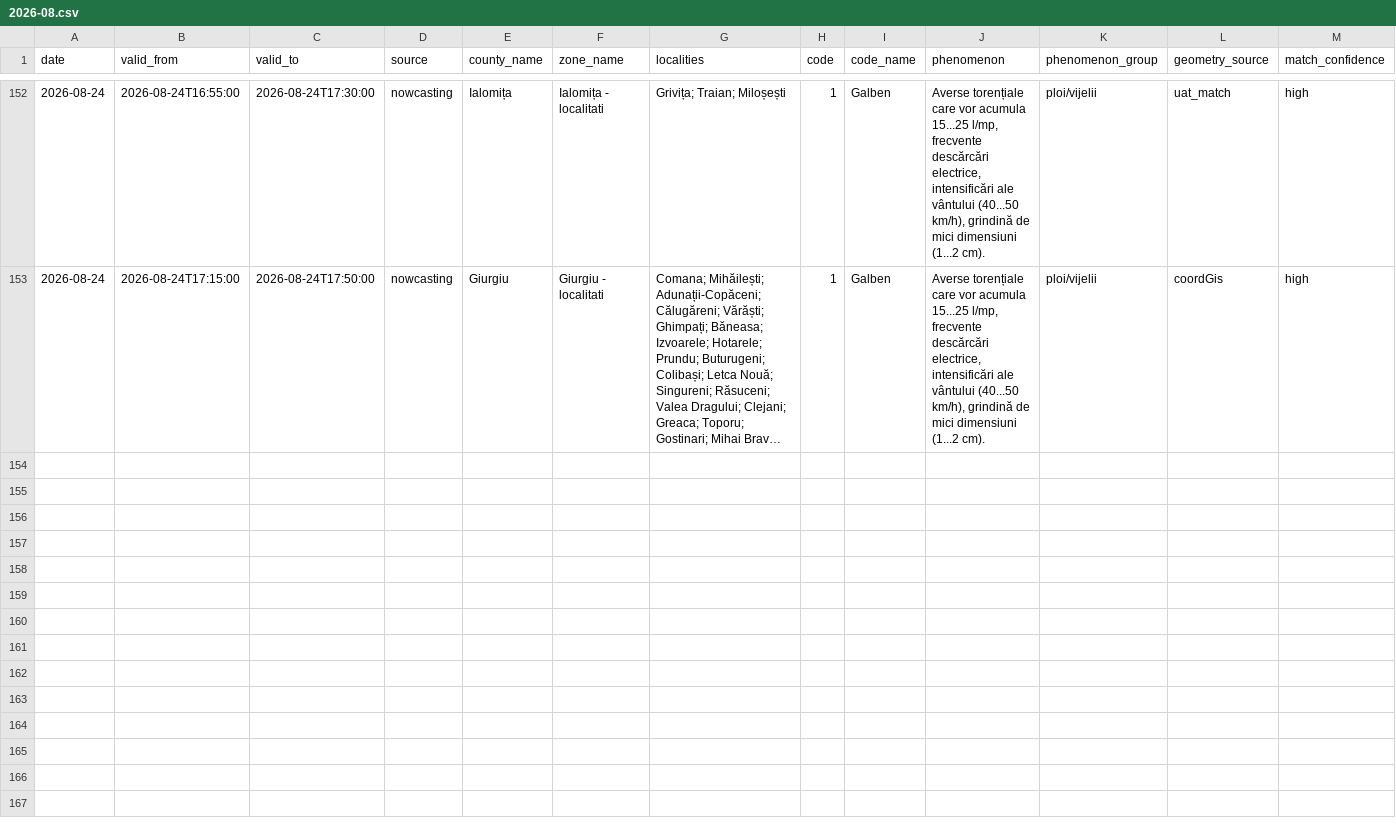
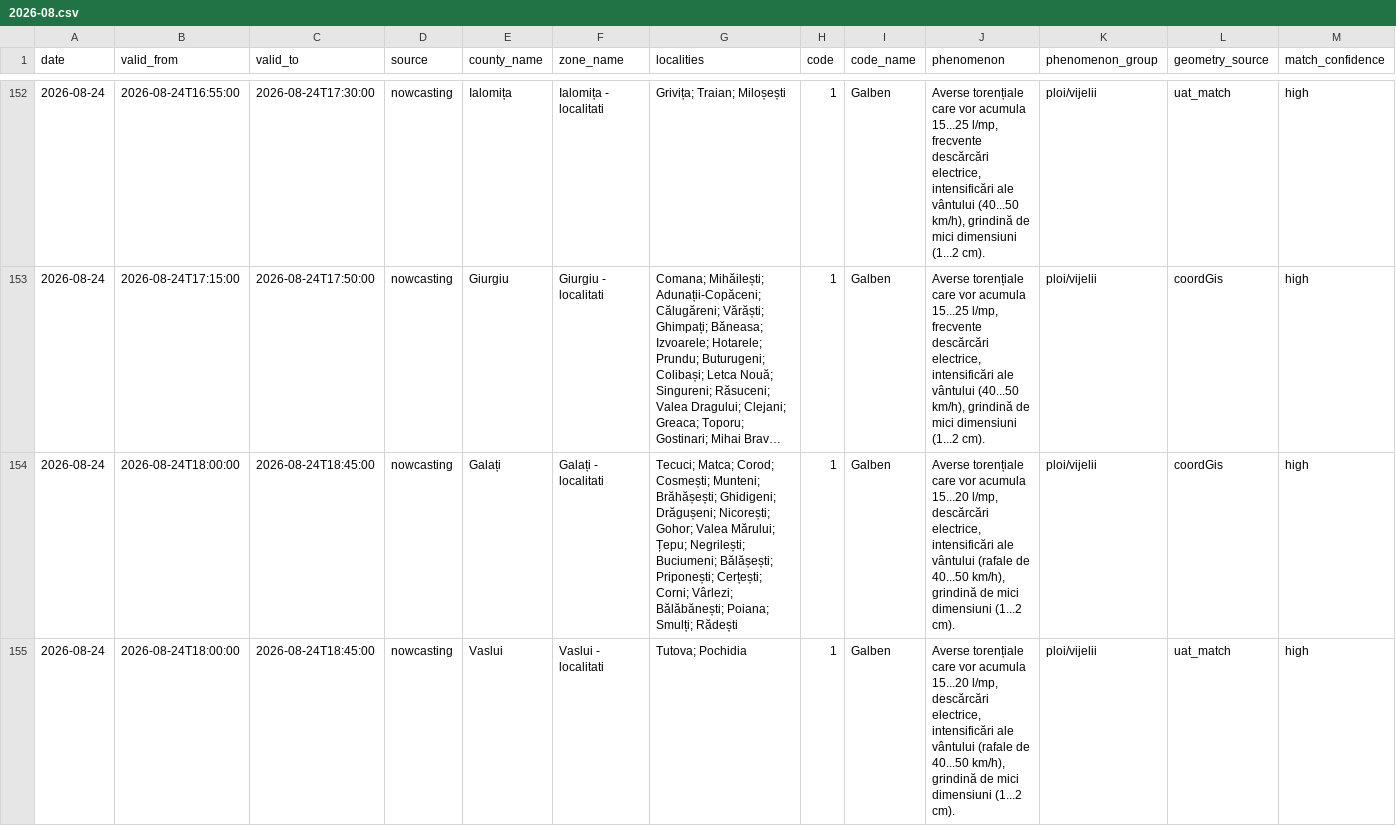
Before and after one commit to mariusbudileanu/date-meteo, a CSV file: public/istoric/nowcasting/2026-08.csv, drawn as a sheet; only a part is shown, gaps mark what is left out; long unchanged cells end in …; rows hold the shown columns only; the diff covers the shown part only; the diff names each change by its address in the sheet, - before the commit and + after, or states it on an @@ line.

```diff
--- a/public/istoric/nowcasting/2026-08.csv
+++ b/public/istoric/nowcasting/2026-08.csv
+row 154: 2026-08-24 | 2026-08-24T18:00:00 | 2026-08-24T18:45:00 | nowcasting | Galați | Galați - localitati | Tecuci; Matca; Corod; Cosmești; Munteni; Brăhășești; Ghidigeni; Drăgușeni; Nicorești; Gohor; Valea Mărului; Țepu; Negrilești; Buciumeni; Bălășești; Priponești; Cerțești; Corni; Vârlezi; Bălăbănești; Poiana; Smulți; Rădești | 1 | Galben | Averse torențiale care vor acumula 15...20 l/mp, descărcări electrice, intensificări ale vântului (rafale de 40...50 km/h), grindină de mici dimensiuni (1...2 cm). | ploi/vijelii | coordGis | high
+row 155: 2026-08-24 | 2026-08-24T18:00:00 | 2026-08-24T18:45:00 | nowcasting | Vaslui | Vaslui - localitati | Tutova; Pochidia | 1 | Galben | Averse torențiale care vor acumula 15...20 l/mp, descărcări electrice, intensificări ale vântului (rafale de 40...50 km/h), grindină de mici dimensiuni (1...2 cm). | ploi/vijelii | uat_match | high
```
Also changed, not shown: 1 added row elsewhere in this file, public/istoric/2026/2026-08.csv, 15 other files.
